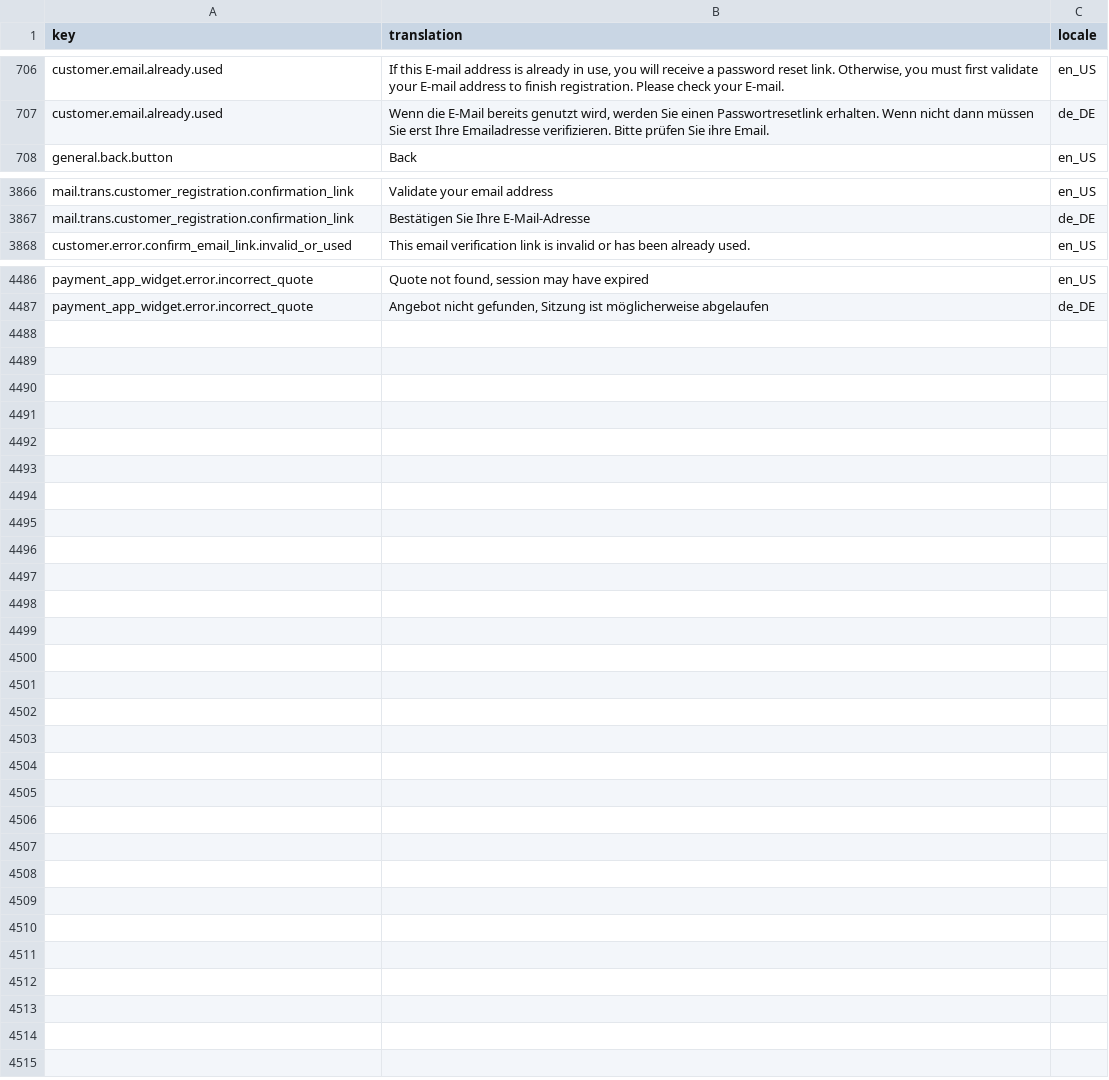
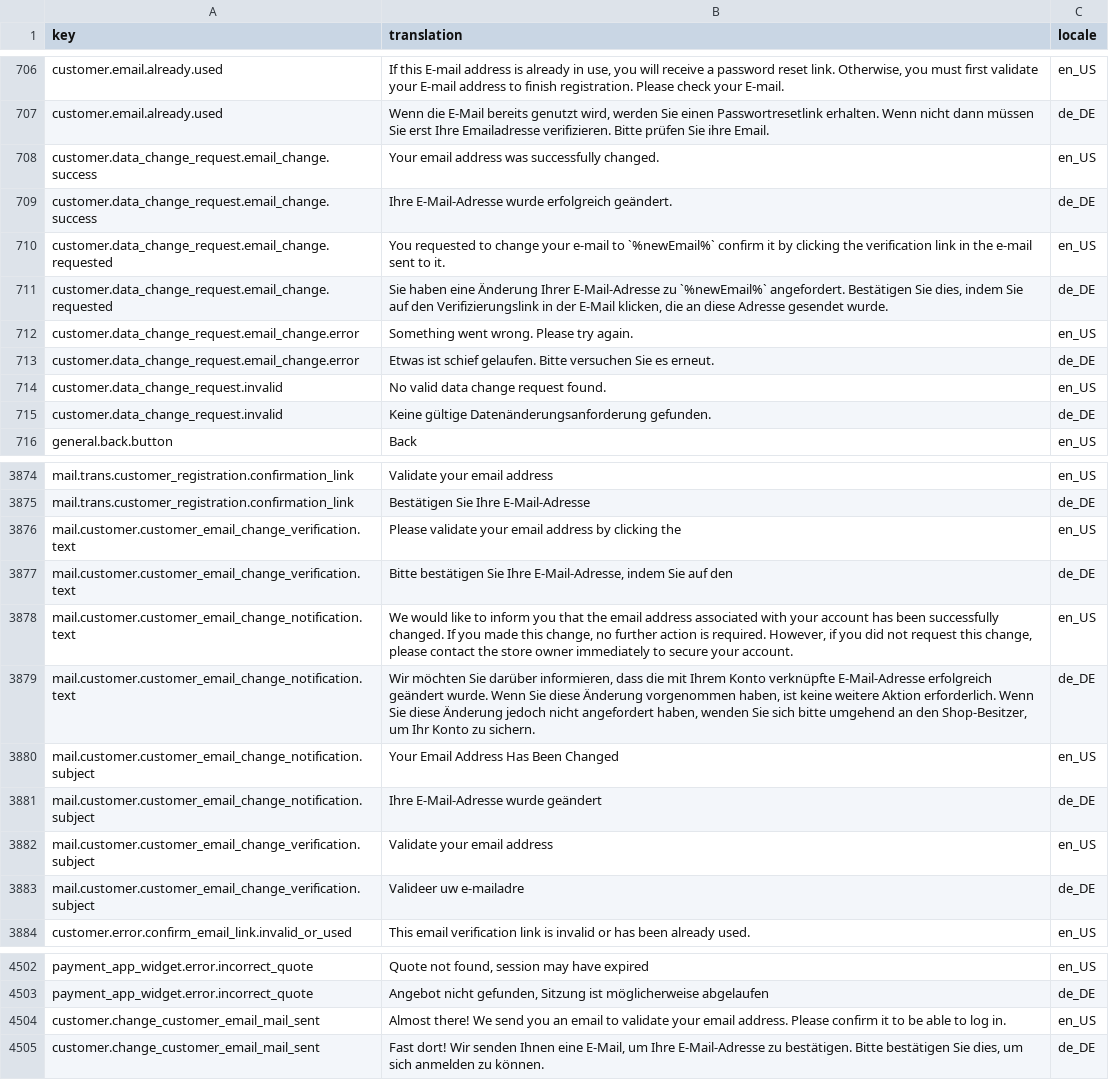
Before and after one commit to spryker-shop/suite, a CSV file: data/import/common/common/glossary.csv, drawn as a sheet; only a part is shown, gaps mark what is left out.

Commit message:
FRW-9083 Adjusted customer e-mail validation at the Storefront. (#9287)
FRW-9083 Adjusted customer e-mail validation at the Storefront.

```diff
--- a/data/import/common/common/glossary.csv
+++ b/data/import/common/common/glossary.csv
@@ -707,2 +707,10 @@ customer.email.already.used,"If this E-mail address is already in use, you will
 customer.email.already.used,"Wenn die E-Mail bereits genutzt wird, werden Sie einen Passwortresetlink erhalten. Wenn nicht dann müssen Sie erst Ihre Emailadresse verifizieren. Bitte prüfen Sie ihre Email.",de_DE
+customer.data_change_request.email_change.success,"Your email address was successfully changed.",en_US
+customer.data_change_request.email_change.success,"Ihre E-Mail-Adresse wurde erfolgreich geändert.",de_DE
+customer.data_change_request.email_change.requested,"You requested to change your e-mail to `%newEmail%` confirm it by clicking the verification link in the e-mail sent to it.",en_US
+customer.data_change_request.email_change.requested,"Sie haben eine Änderung Ihrer E-Mail-Adresse zu `%newEmail%` angefordert. Bestätigen Sie dies, indem Sie auf den Verifizierungslink in der E-Mail klicken, die an diese Adresse gesendet wurde.",de_DE
+customer.data_change_request.email_change.error,"Something went wrong. Please try again.",en_US
+customer.data_change_request.email_change.error,"Etwas ist schief gelaufen. Bitte versuchen Sie es erneut.",de_DE
+customer.data_change_request.invalid,"No valid data change request found.",en_US
+customer.data_change_request.invalid,"Keine gültige Datenänderungsanforderung gefunden.",de_DE
 general.back.button,Back,en_US
@@ -3867,2 +3875,10 @@ mail.trans.customer_registration.confirmation_link,Validate your email address,e
 mail.trans.customer_registration.confirmation_link,Bestätigen Sie Ihre E-Mail-Adresse,de_DE
+mail.customer.customer_email_change_verification.text,"Please validate your email address by clicking the",en_US
+mail.customer.customer_email_change_verification.text,"Bitte bestätigen Sie Ihre E-Mail-Adresse, indem Sie auf den",de_DE
+mail.customer.customer_email_change_notification.text,"We would like to inform you that the email address associated with your account has been successfully changed. If you made this change, no further action is required. However, if you did not request this change, please contact the store owner immediately to secure your account.",en_US
+mail.customer.customer_email_change_notification.text,"Wir möchten Sie darüber informieren, dass die mit Ihrem Konto verknüpfte E-Mail-Adresse erfolgreich geändert wurde. Wenn Sie diese Änderung vorgenommen haben, ist keine weitere Aktion erforderlich. Wenn Sie diese Änderung jedoch nicht angefordert haben, wenden Sie sich bitte umgehend an den Shop-Besitzer, um Ihr Konto zu sichern.",de_DE
+mail.customer.customer_email_change_notification.subject,Your Email Address Has Been Changed,en_US
+mail.customer.customer_email_change_notification.subject,Ihre E-Mail-Adresse wurde geändert,de_DE
+mail.customer.customer_email_change_verification.subject,Validate your email address,en_US
+mail.customer.customer_email_change_verification.subject,Valideer uw e-mailadre,de_DE
 customer.error.confirm_email_link.invalid_or_used,This email verification link is invalid or has been already used.,en_US
@@ -4487 +4503,3 @@ payment_app_widget.error.incorrect_quote,"Quote not found, session may have expi
 payment_app_widget.error.incorrect_quote,"Angebot nicht gefunden, Sitzung ist möglicherweise abgelaufen",de_DE
+customer.change_customer_email_mail_sent,"Almost there! We send you an email to validate your email address. Please confirm it to be able to log in.",en_US
+customer.change_customer_email_mail_sent,"Fast dort! Wir senden Ihnen eine E-Mail, um Ihre E-Mail-Adresse zu bestätigen. Bitte bestätigen Sie dies, um sich anmelden zu können.",de_DE
```
Also changed, not shown: 11 other files.
